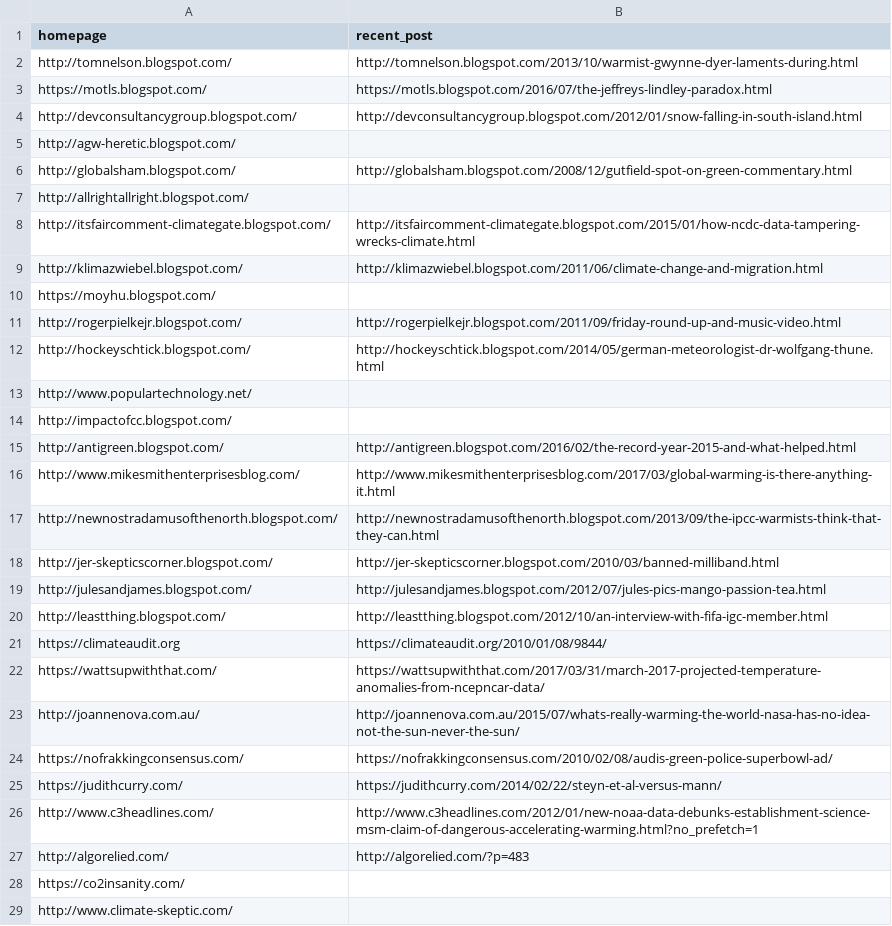
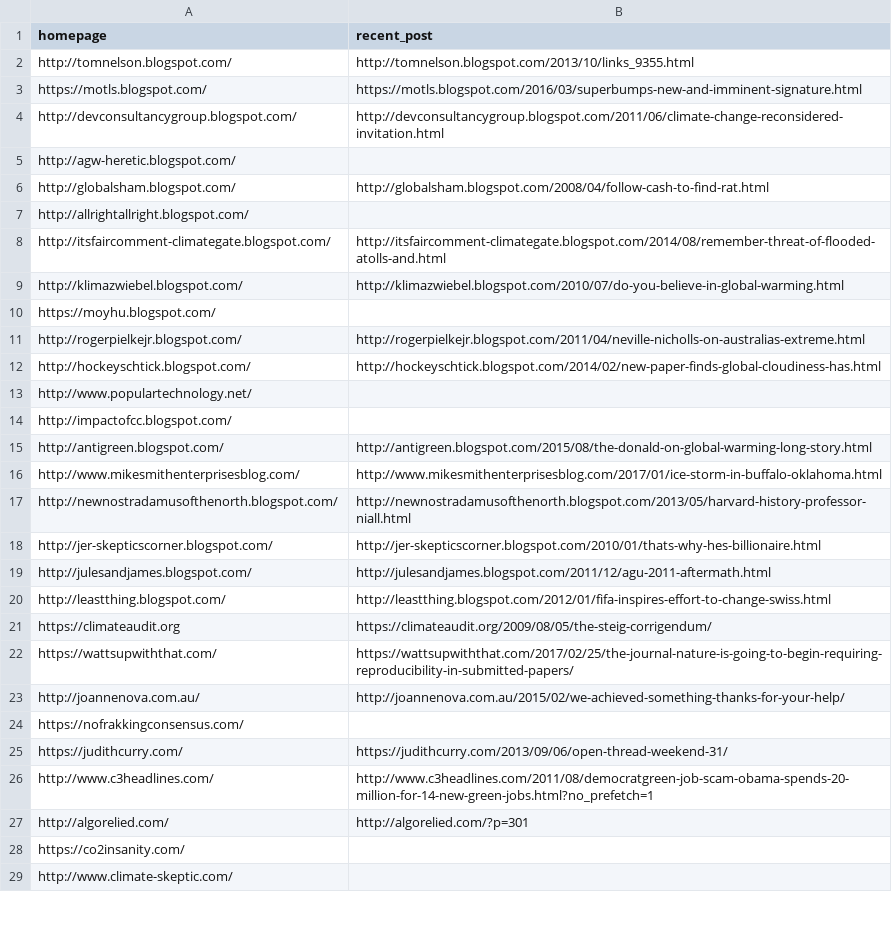
Before and after one commit to magananoronha/climate-blog-scraper, a CSV file: mix_links.csv, drawn as a sheet; only a part is shown; the diff covers the shown part only.

Commit message:
committing the link list on AWS, been running the reverse bot

```diff
--- a/mix_links.csv
+++ b/mix_links.csv
@@ -1,28 +1,28 @@
 homepage,recent_post
-http://tomnelson.blogspot.com/,http://tomnelson.blogspot.com/2013/10/warmist-gwynne-dyer-laments-during.html
-https://motls.blogspot.com/,https://motls.blogspot.com/2016/07/the-jeffreys-lindley-paradox.html
-http://devconsultancygroup.blogspot.com/,http://devconsultancygroup.blogspot.com/2012/01/snow-falling-in-south-island.html
+http://tomnelson.blogspot.com/,http://tomnelson.blogspot.com/2013/10/links_9355.html
+https://motls.blogspot.com/,https://motls.blogspot.com/2016/03/superbumps-new-and-imminent-signature.html
+http://devconsultancygroup.blogspot.com/,http://devconsultancygroup.blogspot.com/2011/06/climate-change-reconsidered-invitation.html
 http://agw-heretic.blogspot.com/,
-http://globalsham.blogspot.com/,http://globalsham.blogspot.com/2008/12/gutfield-spot-on-green-commentary.html
+http://globalsham.blogspot.com/,http://globalsham.blogspot.com/2008/04/follow-cash-to-find-rat.html
 http://allrightallright.blogspot.com/,
-http://itsfaircomment-climategate.blogspot.com/,http://itsfaircomment-climategate.blogspot.com/2015/01/how-ncdc-data-tampering-wrecks-climate.html
-http://klimazwiebel.blogspot.com/,http://klimazwiebel.blogspot.com/2011/06/climate-change-and-migration.html
+http://itsfaircomment-climategate.blogspot.com/,http://itsfaircomment-climategate.blogspot.com/2014/08/remember-threat-of-flooded-atolls-and.html
+http://klimazwiebel.blogspot.com/,http://klimazwiebel.blogspot.com/2010/07/do-you-believe-in-global-warming.html
 https://moyhu.blogspot.com/,
-http://rogerpielkejr.blogspot.com/,http://rogerpielkejr.blogspot.com/2011/09/friday-round-up-and-music-video.html
-http://hockeyschtick.blogspot.com/,http://hockeyschtick.blogspot.com/2014/05/german-meteorologist-dr-wolfgang-thune.html
+http://rogerpielkejr.blogspot.com/,http://rogerpielkejr.blogspot.com/2011/04/neville-nicholls-on-australias-extreme.html
+http://hockeyschtick.blogspot.com/,http://hockeyschtick.blogspot.com/2014/02/new-paper-finds-global-cloudiness-has.html
 http://www.populartechnology.net/,
 http://impactofcc.blogspot.com/,
-http://antigreen.blogspot.com/,http://antigreen.blogspot.com/2016/02/the-record-year-2015-and-what-helped.html
-http://www.mikesmithenterprisesblog.com/,http://www.mikesmithenterprisesblog.com/2017/03/global-warming-is-there-anything-it.html
-http://newnostradamusofthenorth.blogspot.com/,http://newnostradamusofthenorth.blogspot.com/2013/09/the-ipcc-warmists-think-that-they-can.html
-http://jer-skepticscorner.blogspot.com/,http://jer-skepticscorner.blogspot.com/2010/03/banned-milliband.html
-http://julesandjames.blogspot.com/,http://julesandjames.blogspot.com/2012/07/jules-pics-mango-passion-tea.html
-http://leastthing.blogspot.com/,http://leastthing.blogspot.com/2012/10/an-interview-with-fifa-igc-member.html
-https://climateaudit.org,https://climateaudit.org/2010/01/08/9844/
-https://wattsupwiththat.com/,https://wattsupwiththat.com/2017/03/31/march-2017-projected-temperature-anomalies-from-ncepncar-data/
-http://joannenova.com.au/,http://joannenova.com.au/2015/07/whats-really-warming-the-world-nasa-has-no-idea-not-the-sun-never-the-sun/
-https://nofrakkingconsensus.com/,https://nofrakkingconsensus.com/2010/02/08/audis-green-police-superbowl-ad/
-https://judithcurry.com/,https://judithcurry.com/2014/02/22/steyn-et-al-versus-mann/
-http://www.c3headlines.com/,http://www.c3headlines.com/2012/01/new-noaa-data-debunks-establishment-science-msm-claim-of-dangerous-accelerating-warming.html?no_prefetch=1
-http://algorelied.com/,http://algorelied.com/?p=483
+http://antigreen.blogspot.com/,http://antigreen.blogspot.com/2015/08/the-donald-on-global-warming-long-story.html
+http://www.mikesmithenterprisesblog.com/,http://www.mikesmithenterprisesblog.com/2017/01/ice-storm-in-buffalo-oklahoma.html
+http://newnostradamusofthenorth.blogspot.com/,http://newnostradamusofthenorth.blogspot.com/2013/05/harvard-history-professor-niall.html
+http://jer-skepticscorner.blogspot.com/,http://jer-skepticscorner.blogspot.com/2010/01/thats-why-hes-billionaire.html
+http://julesandjames.blogspot.com/,http://julesandjames.blogspot.com/2011/12/agu-2011-aftermath.html
+http://leastthing.blogspot.com/,http://leastthing.blogspot.com/2012/01/fifa-inspires-effort-to-change-swiss.html
+https://climateaudit.org,https://climateaudit.org/2009/08/05/the-steig-corrigendum/
+https://wattsupwiththat.com/,https://wattsupwiththat.com/2017/02/25/the-journal-nature-is-going-to-begin-requiring-reproducibility-in-submitted-papers/
+http://joannenova.com.au/,http://joannenova.com.au/2015/02/we-achieved-something-thanks-for-your-help/
+https://nofrakkingconsensus.com/,
+https://judithcurry.com/,https://judithcurry.com/2013/09/06/open-thread-weekend-31/
+http://www.c3headlines.com/,http://www.c3headlines.com/2011/08/democratgreen-job-scam-obama-spends-20-million-for-14-new-green-jobs.html?no_prefetch=1
+http://algorelied.com/,http://algorelied.com/?p=301
 https://co2insanity.com/,
```
Also changed, not shown: 6 removed rows and 43 edited cells elsewhere in this file.
